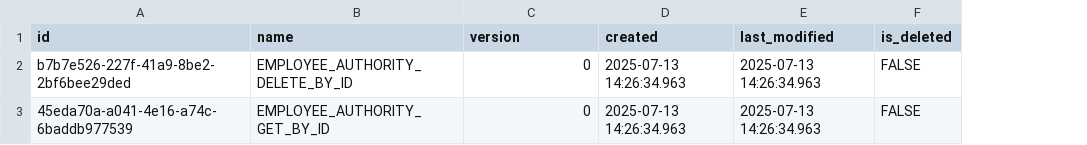
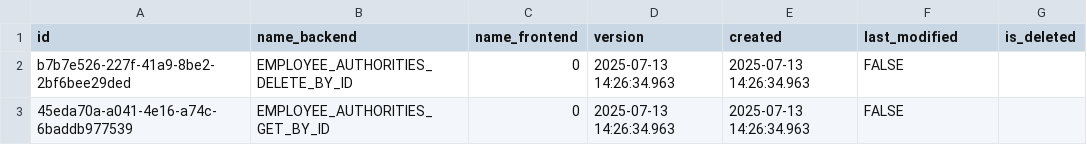
Before and after one commit to pawelNu/backend-project-manager, a CSV file: src/main/resources/db/changelog/0.6.0/authorities.csv, drawn as a sheet; removed rows and columns are numbered as before the commit, all else as after; the diff names each change by its address in the sheet, - before the commit and + after, or states it on an @@ line.

Commit message:
refactor: refactored authorities names

```diff
--- a/src/main/resources/db/changelog/0.6.0/authorities.csv
+++ b/src/main/resources/db/changelog/0.6.0/authorities.csv
-column B (name), rows 2-3: EMPLOYEE_AUTHORITY_DELETE_BY_ID | EMPLOYEE_AUTHORITY_GET_BY_ID
+column B (name_backend), rows 2-3: EMPLOYEE_AUTHORITIES_DELETE_BY_ID | EMPLOYEE_AUTHORITIES_GET_BY_ID
+column C (name_frontend), rows 2-3: 0 | 0
-D2:D3 (version): 0
+D2:D3 (version): 2025-07-13 14:26:34.963
-F2:F3 (last_modified): 2025-07-13 14:26:34.963
+F2:F3 (last_modified): FALSE
-G2:G3 (is_deleted): FALSE
+G2:G3 (is_deleted): (empty)
```
Also changed, not shown: src/main/resources/db/changelog/0.3.0/authorities.csv, src/main/resources/db/changelog/0.4.0/authorities.csv, 3 other files.
